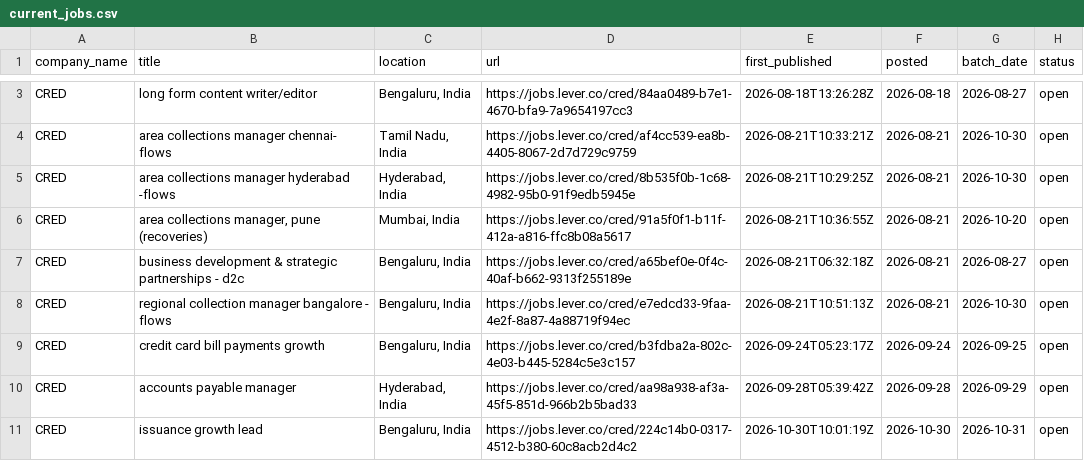
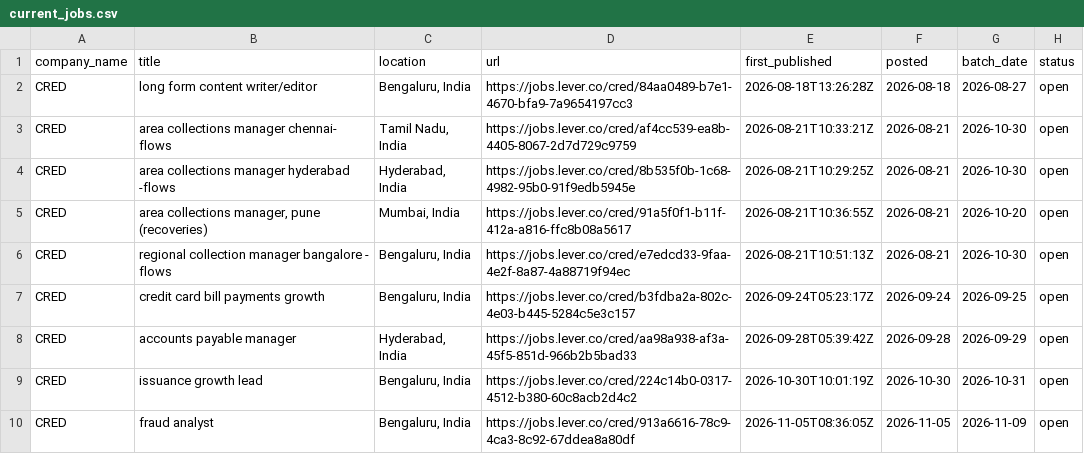
Before and after one commit to itsabhinavism/job-vault-datavault, a CSV file: export/current_jobs.csv, drawn as a sheet; only a part is shown, gaps mark what is left out; the shorter side is filled out with more unchanged rows; the diff covers the shown part only.

```diff
--- a/export/current_jobs.csv
+++ b/export/current_jobs.csv
@@ -6,3 +5,2 @@ CRED,area collections manager hyderabad -flows,"Hyderabad, India",https://jobs.l
 CRED,"area collections manager, pune (recoveries)","Mumbai, India",https://jobs.lever.co/cred/91a5f0f1-b11f-412a-a816-ffc8b08a5617,2026-08-21T10:36:55Z,2026-08-21,2026-10-20,open
-CRED,business development & strategic partnerships - d2c,"Bengaluru, India",https://jobs.lever.co/cred/a65bef0e-0f4c-40af-b662-9313f255189e,2026-08-21T06:32:18Z,2026-08-21,2026-08-27,open
 CRED,regional collection manager bangalore - flows,"Bengaluru, India",https://jobs.lever.co/cred/e7edcd33-9faa-4e2f-8a87-4a88719f94ec,2026-08-21T10:51:13Z,2026-08-21,2026-10-30,open
```
Also changed, not shown: 6 added rows, 6 removed rows and 1 edited cell elsewhere in this file, export/changes.csv, export/job_history.csv, 4 other files.
